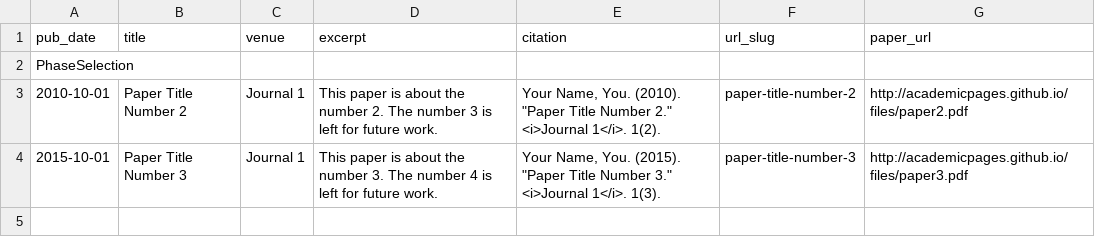
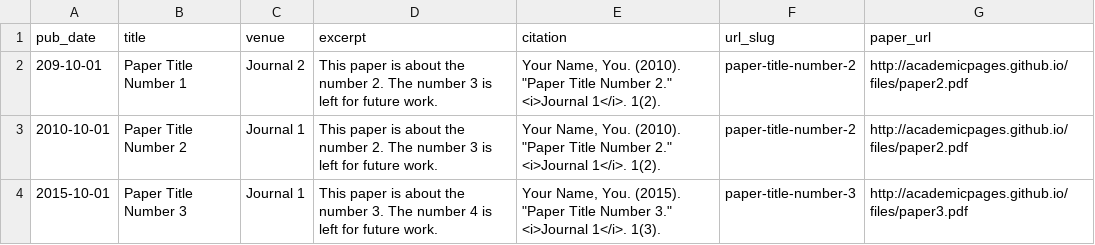
Before and after one commit to davide-straziota/davide-straziota.github.io, a TSV file: markdown_generator/publications.tsv, drawn as a sheet; removed rows and columns are numbered as before the commit, all else as after; the diff names each change by its address in the sheet, - before the commit and + after, or states it on an @@ line.

Commit message:
Fix publication date for Paper Title Number 1

```diff
--- a/markdown_generator/publications.tsv
+++ b/markdown_generator/publications.tsv
-row 2: PhaseSelection
+row 2: 209-10-01 | Paper Title Number 1 | Journal 2 | This paper is about the number 2. The number 3 is left for future work. | Your Name, You. (2010). "Paper Title Number 2." <i>Journal 1</i>. 1(2). | paper-title-number-2 | http://academicpages.github.io/files/paper2.pdf
```
